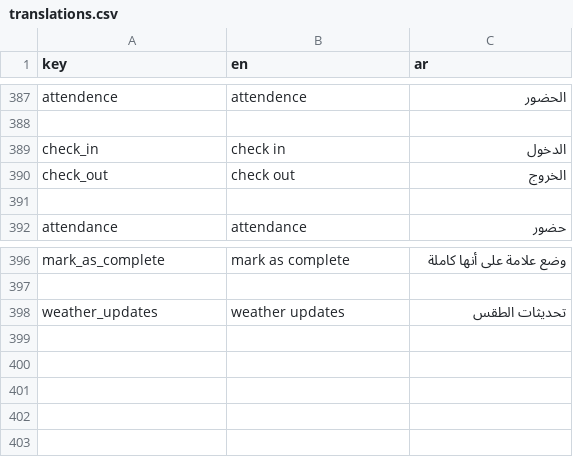
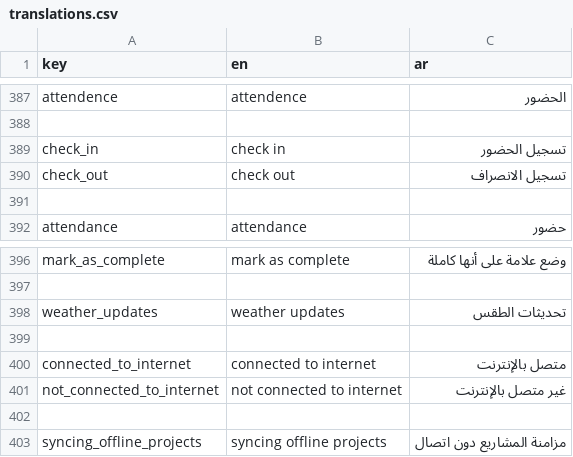
Before and after one commit to El-Baltagy/mkaweel, a CSV file: assets/l10n/translations.csv, drawn as a sheet; only a part is shown, gaps mark what is left out.

Commit message:
refactor `Projects` feature to support offline synchronization and improve localization.
- **Offline Synchronization**:
    - Introduce `OfflineSyncService` to manage queuing and syncing project creation requests when the internet connection is restored.
    - Update `ProjectsRepo` and `ProjectsCubit` to handle `SocketException`, allowing project data to be saved locally in `HiveStorage` while offline.
    - Add `isSyncingNotifier` to `OfflineSyncService` to reactively track synchronization status.
    - Implement a sync listener in `MainHomeScreen` to display a non-dismissible loading dialog during background synchronization.

- **Projects Feature**:
    - Update `ProjectsRepo` to return a tuple `(CreateProjectRes, bool)` to distinguish between successful API responses and offline "success" states.
    - Modify `updatePhase` API endpoint in `AppApi` to point to the correct updates route.
    - Adjust `createProjectFunc` logic in `ProjectsCubit` to safely emit offline states when a network error occurs.
    - Fix a bug in `CreateProjectState` where `projectId` was passed incorrectly during project creation.

- **Localization & UI**:
    - Update `app_ar.json` and `app_en.json` with new keys for internet connectivity status and offline syncing messages.
    - Refine Arabic translations for `check_in` ("تسجيل الحضور") and `check_out` ("تسجيل الانصراف").
    - Fix a potential crash in `PriceItemWidget` by using `firstOrNull` when mapping currency shortcuts to labels.
    - Enhance `ConnectedBloc` to use localized strings for internet connection toasts.

- **Miscellaneous**:
    - Clean up imports in `OfflineSyncService` and `projects_repo.dart`.
    - Update `RequestCallbackObserver` signature to support the new tuple return type in project services.

```diff
--- a/assets/l10n/translations.csv
+++ b/assets/l10n/translations.csv
@@ -388,4 +388,4 @@ attendence,attendence,الحضور
 
-check_in,check in,الدخول
-check_out,check out,الخروج
+check_in,check in,تسجيل الحضور
+check_out,check out,تسجيل الانصراف
 
@@ -398 +398,6 @@ mark_as_complete,mark as complete,وضع علامة على أنها كاملة
 weather_updates,weather updates,تحديثات الطقس
+
+connected_to_internet,connected to internet,متصل بالإنترنت
+not_connected_to_internet,not connected to internet,غير متصل بالإنترنت
+
+syncing_offline_projects,syncing offline projects,مزامنة المشاريع دون اتصال
```
Also changed, not shown: 12 other files.
